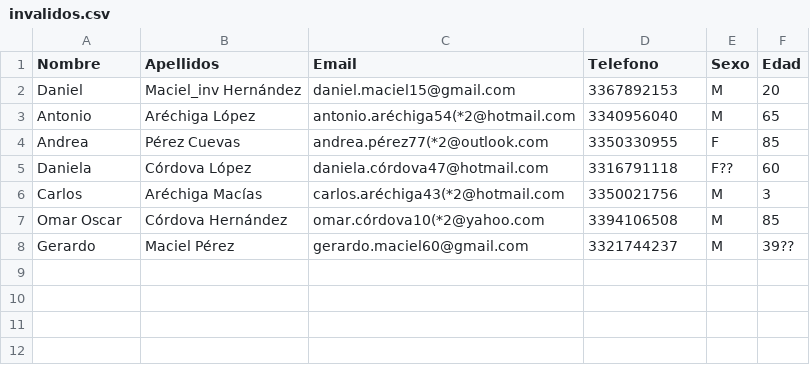
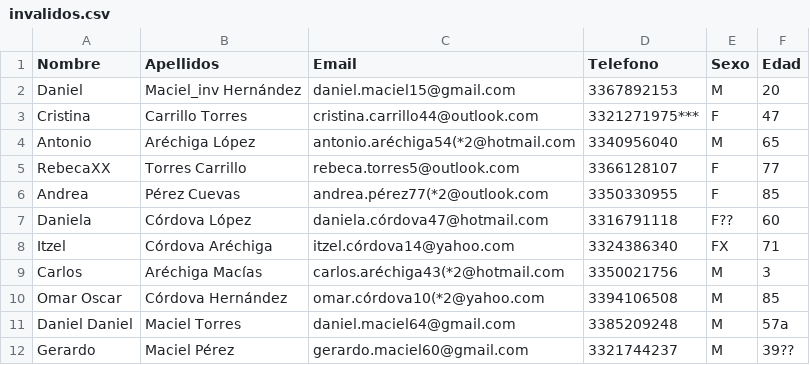
Before and after one commit to a22310439/7mo-semestre, a CSV file: Analisis de Datos/Parcial 1/invalidos.csv, drawn as a sheet.

```diff
--- a/Analisis de Datos/Parcial 1/invalidos.csv
+++ b/Analisis de Datos/Parcial 1/invalidos.csv
@@ -2,7 +2,11 @@ Nombre,Apellidos,Email,Telefono,Sexo,Edad
 Daniel,Maciel_inv Hernández,daniel.maciel15@gmail.com,3367892153,M,20
+Cristina,Carrillo Torres,cristina.carrillo44@outlook.com,3321271975***,F,47
 Antonio,Aréchiga López,antonio.aréchiga54(*2@hotmail.com,3340956040,M,65
+RebecaXX,Torres Carrillo,rebeca.torres5@outlook.com,3366128107,F,77
 Andrea,Pérez Cuevas,andrea.pérez77(*2@outlook.com,3350330955,F,85
 Daniela,Córdova López,daniela.córdova47@hotmail.com,3316791118,F??,60
+Itzel,Córdova Aréchiga,itzel.córdova14@yahoo.com,3324386340,FX,71
 Carlos,Aréchiga Macías,carlos.aréchiga43(*2@hotmail.com,3350021756,M,3
 Omar Oscar,Córdova Hernández,omar.córdova10(*2@yahoo.com,3394106508,M,85
+Daniel Daniel,Maciel Torres,daniel.maciel64@gmail.com,3385209248,M,57a
 Gerardo,Maciel Pérez,gerardo.maciel60@gmail.com,3321744237,M,39??
```
Also changed, not shown: Analisis de Datos/Parcial 1/validos.csv, 1 other file.
